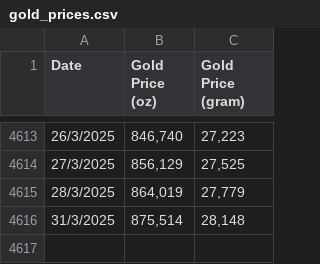
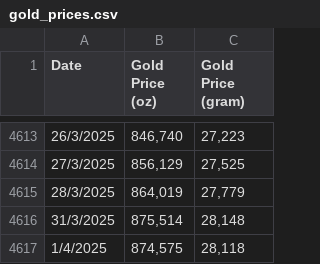
Before and after one commit to MuhammadAreebKazmi2/FYP-FinSage-Data-Collection, a CSV file: Data/gold_prices.csv, drawn as a sheet; only a part is shown, gaps mark what is left out.

Commit message:
Update gold prices CSV

```diff
--- a/Data/gold_prices.csv
+++ b/Data/gold_prices.csv
@@ -4616 +4616,2 @@ Date,Gold Price (oz),Gold Price (gram)
 31/3/2025,"875,514","28,148"
+1/4/2025,"874,575","28,118"
```
